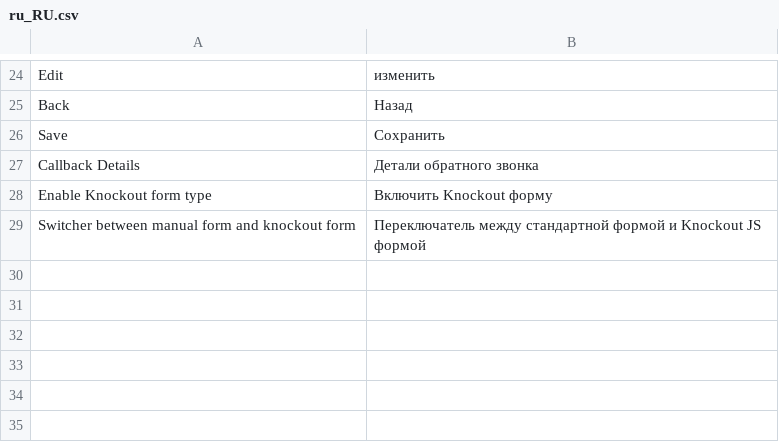
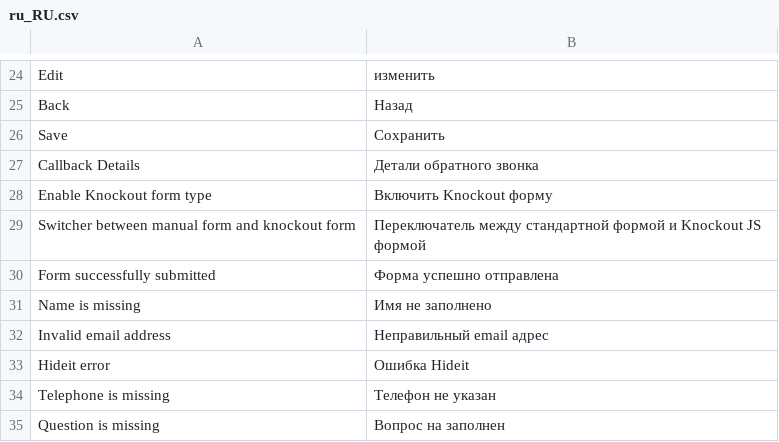
Before and after one commit to artemyobort/artemyobort.github.io, a CSV file: ContactUs/i18n/ru_RU.csv, drawn as a sheet; only a part is shown, gaps mark what is left out.

```diff
--- a/ContactUs/i18n/ru_RU.csv
+++ b/ContactUs/i18n/ru_RU.csv
@@ -29 +29,7 @@
 "Switcher between manual form and knockout form", "Переключатель между стандартной формой и Knockout JS формой"
+"Form successfully submitted", "Форма успешно отправлена"
+"Name is missing", "Имя не заполнено"
+"Invalid email address", "Неправильный email адрес"
+"Hideit error", "Ошибка Hideit"
+"Telephone is missing", "Телефон не указан"
+"Question is missing", "Вопрос на заполнен"
```
Also changed, not shown: ContactUs/i18n/en_US.csv, 6 other files.
